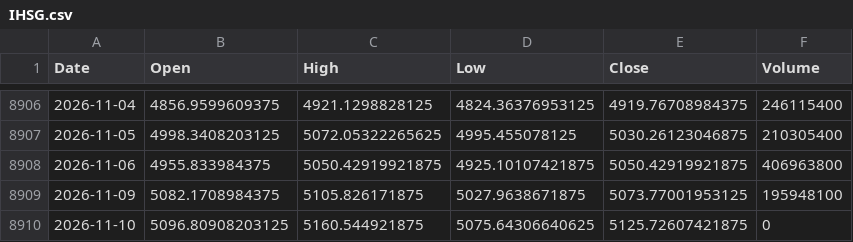
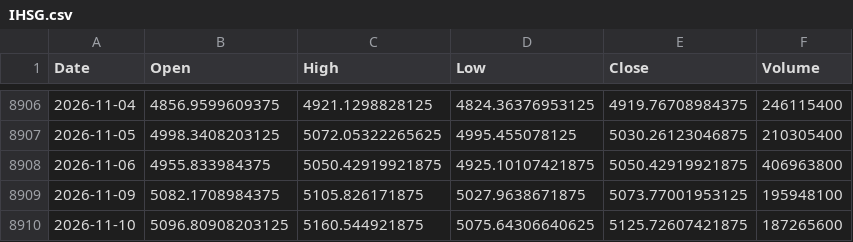
Before and after one commit to jurasoft26/pasar-modal-koh, a CSV file: data/IHSG.csv, drawn as a sheet; only a part is shown, gaps mark what is left out.

```diff
--- a/data/IHSG.csv
+++ b/data/IHSG.csv
@@ -8909,2 +8909,2 @@ Date,Open,High,Low,Close,Volume
 2026-11-09,5082.1708984375,5105.826171875,5027.9638671875,5073.77001953125,195948100
-2026-11-10,5096.80908203125,5160.544921875,5075.64306640625,5125.72607421875,0
+2026-11-10,5096.80908203125,5160.544921875,5075.64306640625,5125.72607421875,187265600
```
Also changed, not shown: data/ARKO.csv, data/EMAS_USD_OZ.csv, 5 other files.
